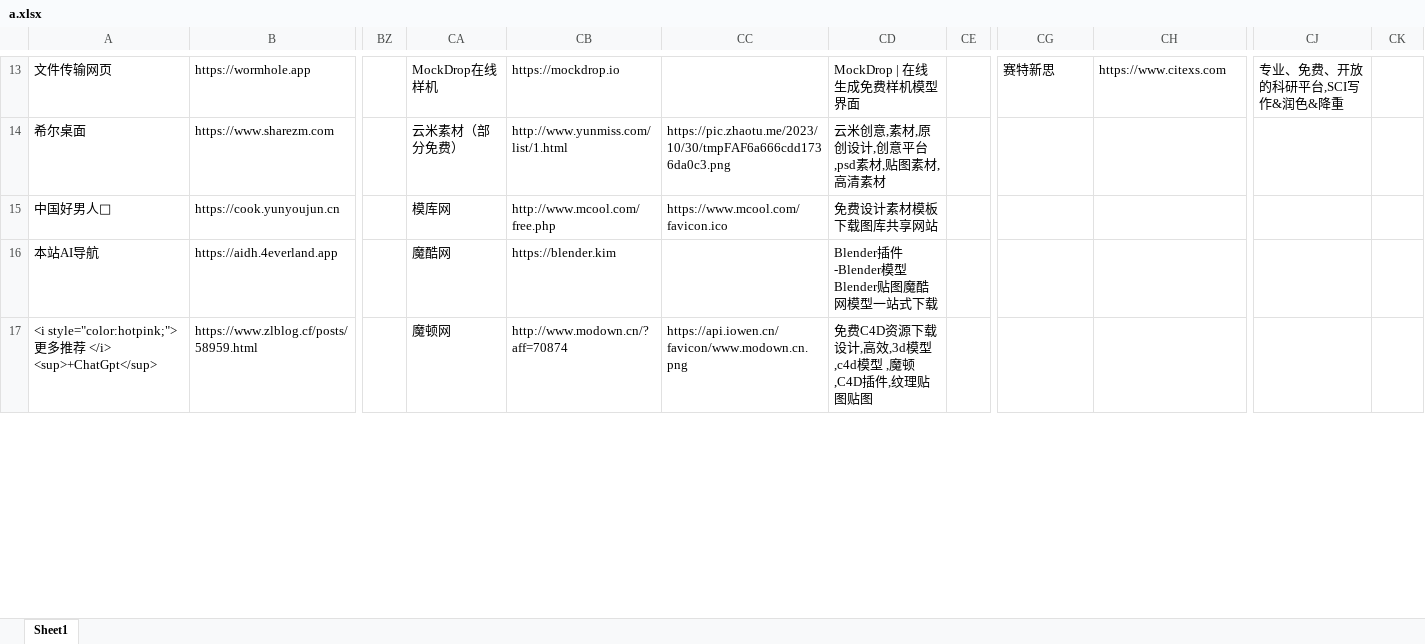
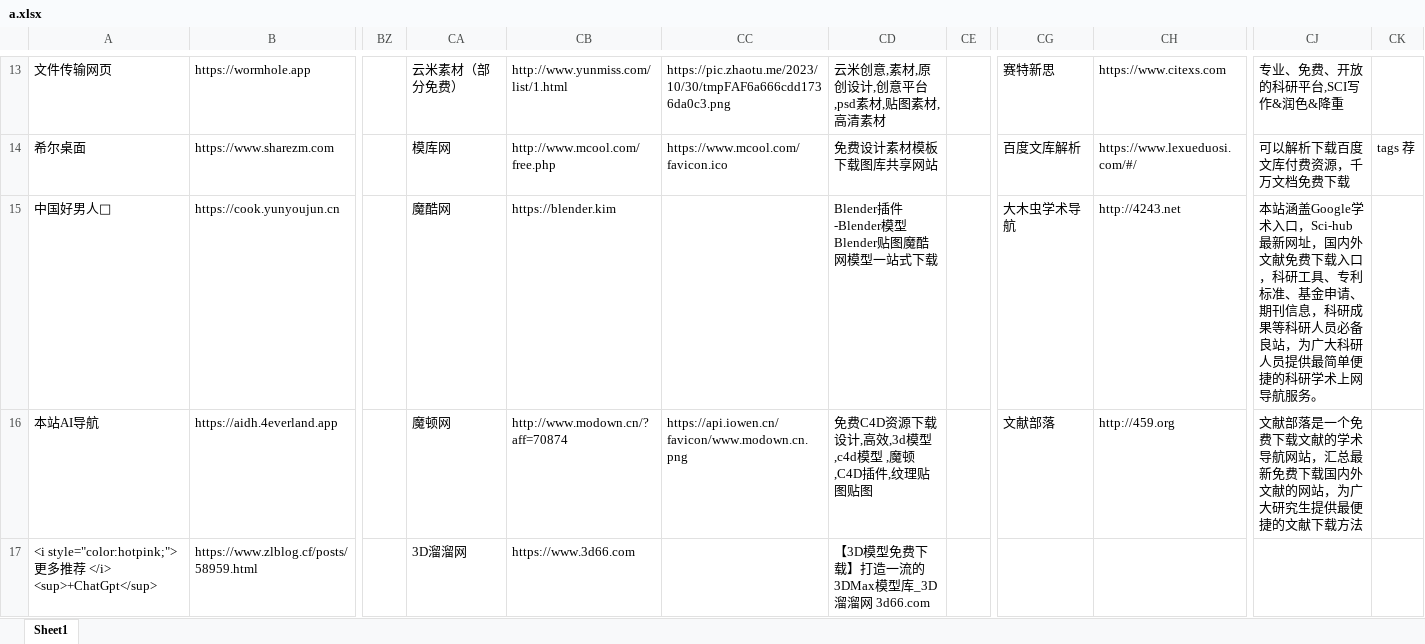
Before and after one commit to xiaolongmr/dh, an Excel workbook: a.xlsx, sheet Sheet1, drawn as a sheet; only a part is shown, gaps mark what is left out; values as stored, in another font and other column widths than the file's, no cell formats; the diff covers the shown part only; the diff names each change by its address in the sheet, - before the commit and + after, or states it on an @@ line.

```diff
--- a/a.xlsx (sheet Sheet1)
+++ b/a.xlsx (sheet Sheet1)
-CA13: MockDrop在线样机
+CA13: 云米素材（部分免费）
-CB13: https://mockdrop.io
+CB13: http://www.yunmiss.com/list/1.html
-CC13: (empty)
+CC13: https://pic.zhaotu.me/2023/10/30/tmpFAF6a666cdd1736da0c3.png
-CD13: MockDrop | 在线生成免费样机模型界面
+CD13: 云米创意,素材,原创设计,创意平台,psd素材,贴图素材,高清素材
-CA14: 云米素材（部分免费）
+CA14: 模库网
-CB14: http://www.yunmiss.com/list/1.html
+CB14: http://www.mcool.com/free.php
-CC14: https://pic.zhaotu.me/2023/10/30/tmpFAF6a666cdd1736da0c3.png
+CC14: https://www.mcool.com/favicon.ico
-CD14: 云米创意,素材,原创设计,创意平台,psd素材,贴图素材,高清素材
+CD14: 免费设计素材模板下载图库共享网站
-CG14: (empty)
+CG14: 百度文库解析
-CH14: (empty)
+CH14: https://www.lexueduosi.com/#/
-CJ14: (empty)
+CJ14: 可以解析下载百度文库付费资源，千万文档免费下载
-CK14: (empty)
+CK14: tags 荐
-CA15: 模库网
+CA15: 魔酷网
-CB15: http://www.mcool.com/free.php
+CB15: https://blender.kim
-CC15: https://www.mcool.com/favicon.ico
+CC15: (empty)
-CD15: 免费设计素材模板下载图库共享网站
+CD15: Blender插件-Blender模型Blender贴图魔酷网模型一站式下载
-CG15: (empty)
+CG15: 大木虫学术导航
-CH15: (empty)
+CH15: http://4243.net
-CJ15: (empty)
+CJ15: 本站涵盖Google学术入口，Sci-hub最新网址，国内外文献免费下载入口，科研工具、专利标准、基金申请、期刊信息，科研成果等科研人员必备良站，为广大科研人员提供最简单便捷的科研学术上网导航服务。
-CA16: 魔酷网
+CA16: 魔顿网
-CB16: https://blender.kim
+CB16: http://www.modown.cn/?aff=70874
-CC16: (empty)
+CC16: https://api.iowen.cn/favicon/www.modown.cn.png
-CD16: Blender插件-Blender模型Blender贴图魔酷网模型一站式下载
+CD16: 免费C4D资源下载设计,高效,3d模型,c4d模型 ,魔顿,C4D插件,纹理贴图贴图
-CG16: (empty)
+CG16: 文献部落
-CH16: (empty)
+CH16: http://459.org
-CJ16: (empty)
+CJ16: 文献部落是一个免费下载文献的学术导航网站，汇总最新免费下载国内外文献的网站，为广大研究生提供最便捷的文献下载方法
-CA17: 魔顿网
+CA17: 3D溜溜网
-CB17: http://www.modown.cn/?aff=70874
+CB17: https://www.3d66.com
-CC17: https://api.iowen.cn/favicon/www.modown.cn.png
+CC17: (empty)
-CD17: 免费C4D资源下载设计,高效,3d模型,c4d模型 ,魔顿,C4D插件,纹理贴图贴图
+CD17: 【3D模型免费下载】打造一流的3DMax模型库_3D溜溜网 3d66.com
```
Also changed, not shown: 1 removed row and 105 edited cells elsewhere in this sheet, cell formats.
